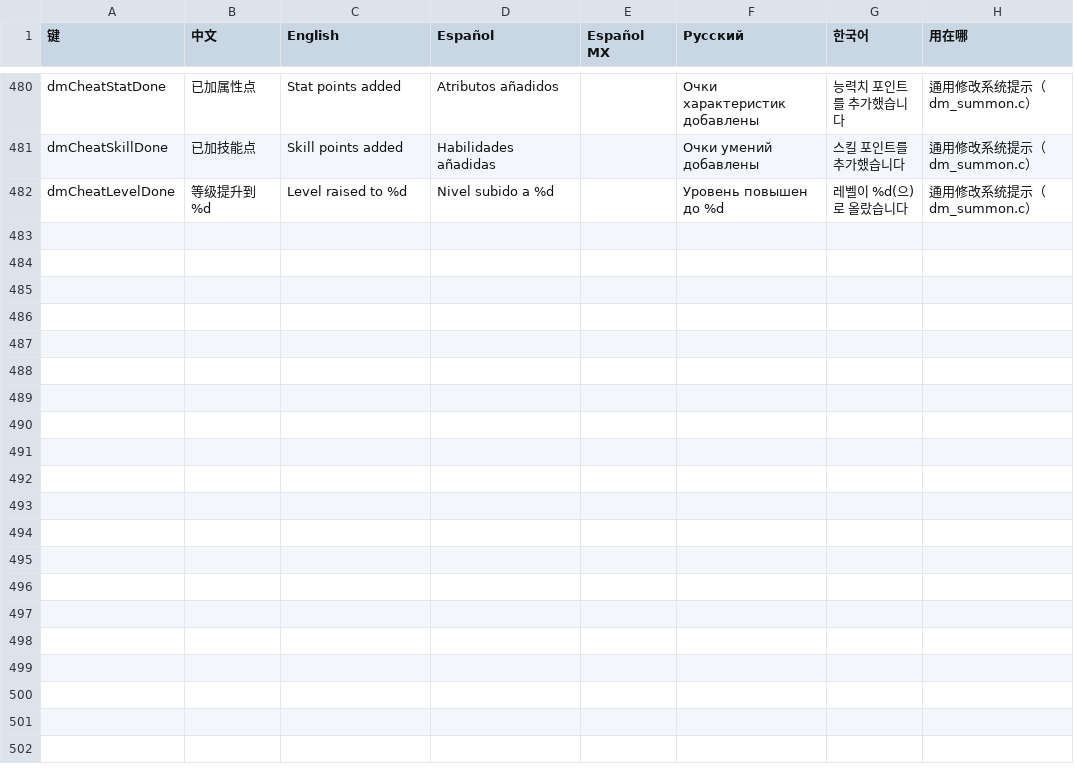
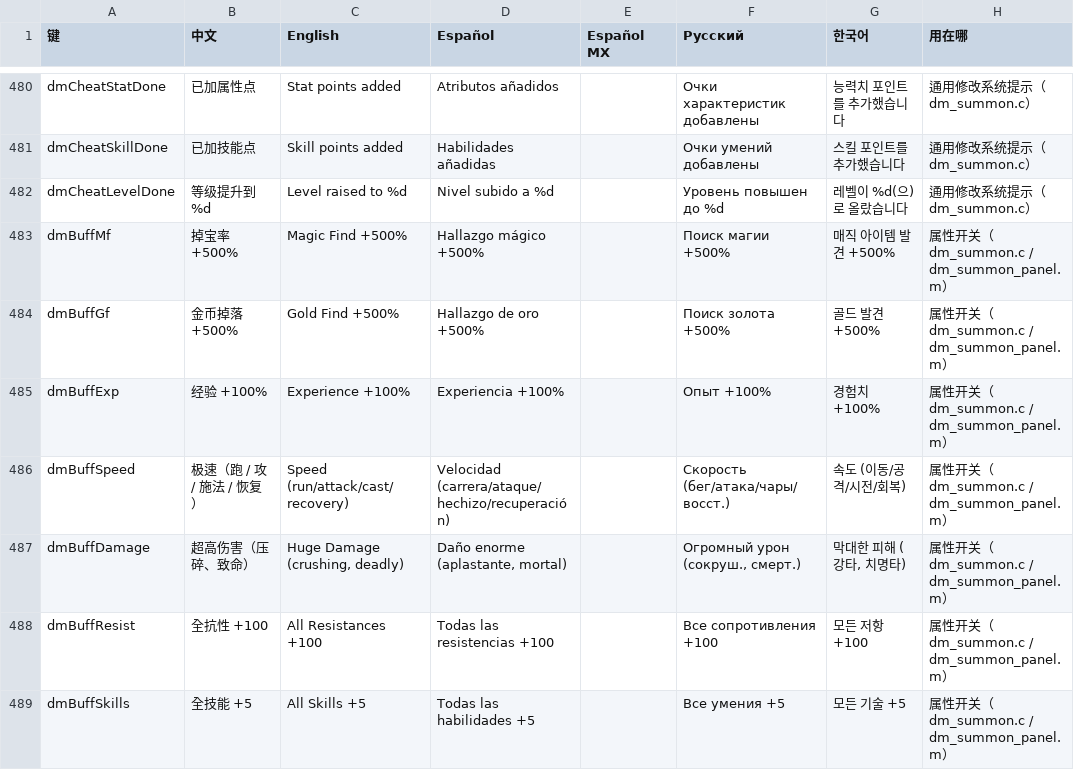
Before and after one commit to friednoodle-s/d2r-mobile, a TSV file: dm/i18n/ui_text.tsv, drawn as a sheet; only a part is shown, gaps mark what is left out.

```diff
--- a/dm/i18n/ui_text.tsv
+++ b/dm/i18n/ui_text.tsv
@@ -482 +482,8 @@ dmCheatSkillDone	已加技能点	Skill points added	Habilidades añadidas		Оч
 dmCheatLevelDone	等级提升到 %d	Level raised to %d	Nivel subido a %d		Уровень повышен до %d	레벨이 %d(으)로 올랐습니다	通用修改系统提示（dm_summon.c）
+dmBuffMf	掉宝率 +500%	Magic Find +500%	Hallazgo mágico +500%		Поиск магии +500%	매직 아이템 발견 +500%	属性开关（dm_summon.c / dm_summon_panel.m）
+dmBuffGf	金币掉落 +500%	Gold Find +500%	Hallazgo de oro +500%		Поиск золота +500%	골드 발견 +500%	属性开关（dm_summon.c / dm_summon_panel.m）
+dmBuffExp	经验 +100%	Experience +100%	Experiencia +100%		Опыт +100%	경험치 +100%	属性开关（dm_summon.c / dm_summon_panel.m）
+dmBuffSpeed	极速（跑 / 攻 / 施法 / 恢复）	Speed (run/attack/cast/recovery)	Velocidad (carrera/ataque/hechizo/recuperación)		Скорость (бег/атака/чары/восст.)	속도 (이동/공격/시전/회복)	属性开关（dm_summon.c / dm_summon_panel.m）
+dmBuffDamage	超高伤害（压碎、致命）	Huge Damage (crushing, deadly)	Daño enorme (aplastante, mortal)		Огромный урон (сокруш., смерт.)	막대한 피해 (강타, 치명타)	属性开关（dm_summon.c / dm_summon_panel.m）
+dmBuffResist	全抗性 +100	All Resistances +100	Todas las resistencias +100		Все сопротивления +100	모든 저항 +100	属性开关（dm_summon.c / dm_summon_panel.m）
+dmBuffSkills	全技能 +5	All Skills +5	Todas las habilidades +5		Все умения +5	모든 기술 +5	属性开关（dm_summon.c / dm_summon_panel.m）
```
Also changed, not shown: 4 other files.
